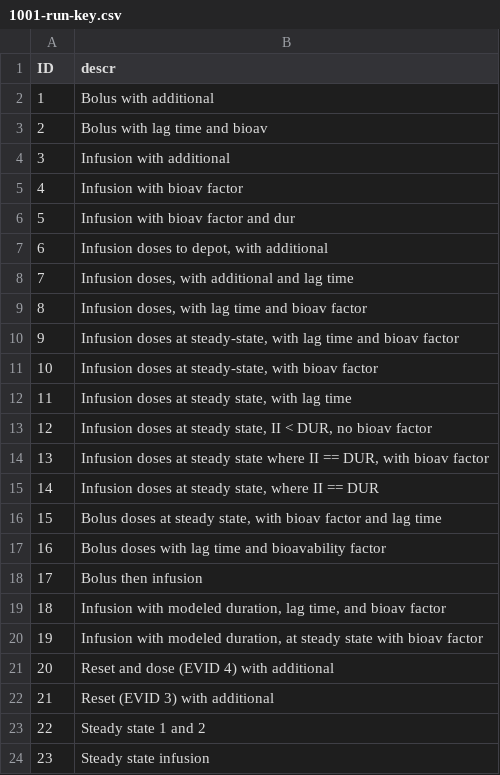
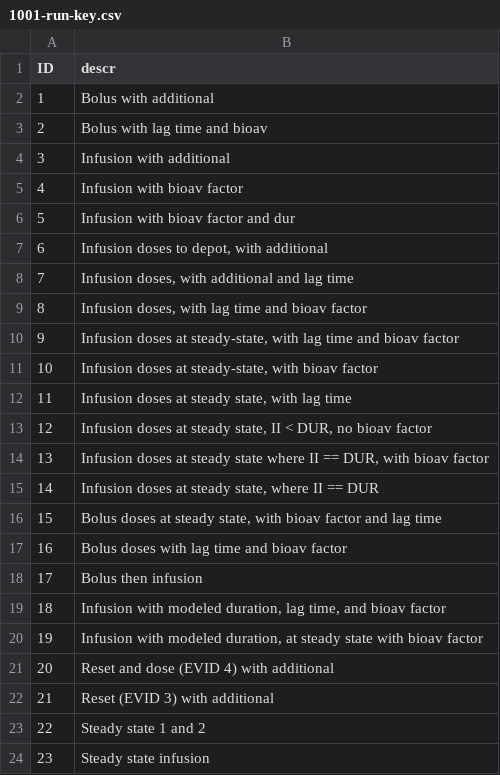
Before and after one commit to mrgsolve/nmtests, a CSV file: dosing/results/1001-run-key.csv, drawn as a sheet.

```diff
--- a/dosing/results/1001-run-key.csv
+++ b/dosing/results/1001-run-key.csv
@@ -16,3 +16,3 @@ ID,descr
 15,"Bolus doses at steady state, with bioav factor and lag time"
-16,Bolus doses with lag time and bioavability factor
+16,Bolus doses with lag time and bioav factor
 17,Bolus then infusion
```
Also changed, not shown: 48 other files.
